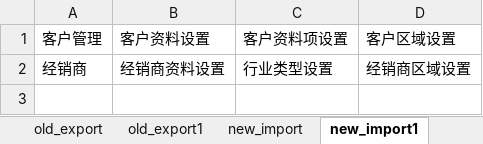
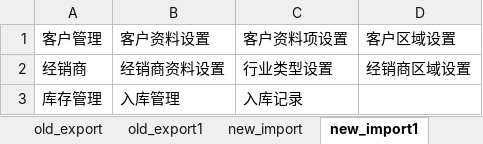
Before and after one commit to testwangchunping/Selenium_Python, an Excel workbook: WaiQin/src/wq_import_export/data_cms/read_file.xlsx, sheet new_import1, drawn as a sheet; values as stored, in another font and other column widths than the file's, no borders; the diff names each change by its address in the sheet, - before the commit and + after, or states it on an @@ line.

```diff
--- a/WaiQin/src/wq_import_export/data_cms/read_file.xlsx (sheet new_import1)
+++ b/WaiQin/src/wq_import_export/data_cms/read_file.xlsx (sheet new_import1)
+row 3: 库存管理 | 入库管理 | 入库记录
```
Also changed, not shown: sheet new_export1, sheet old_import, sheet new_export, 16 other files.
